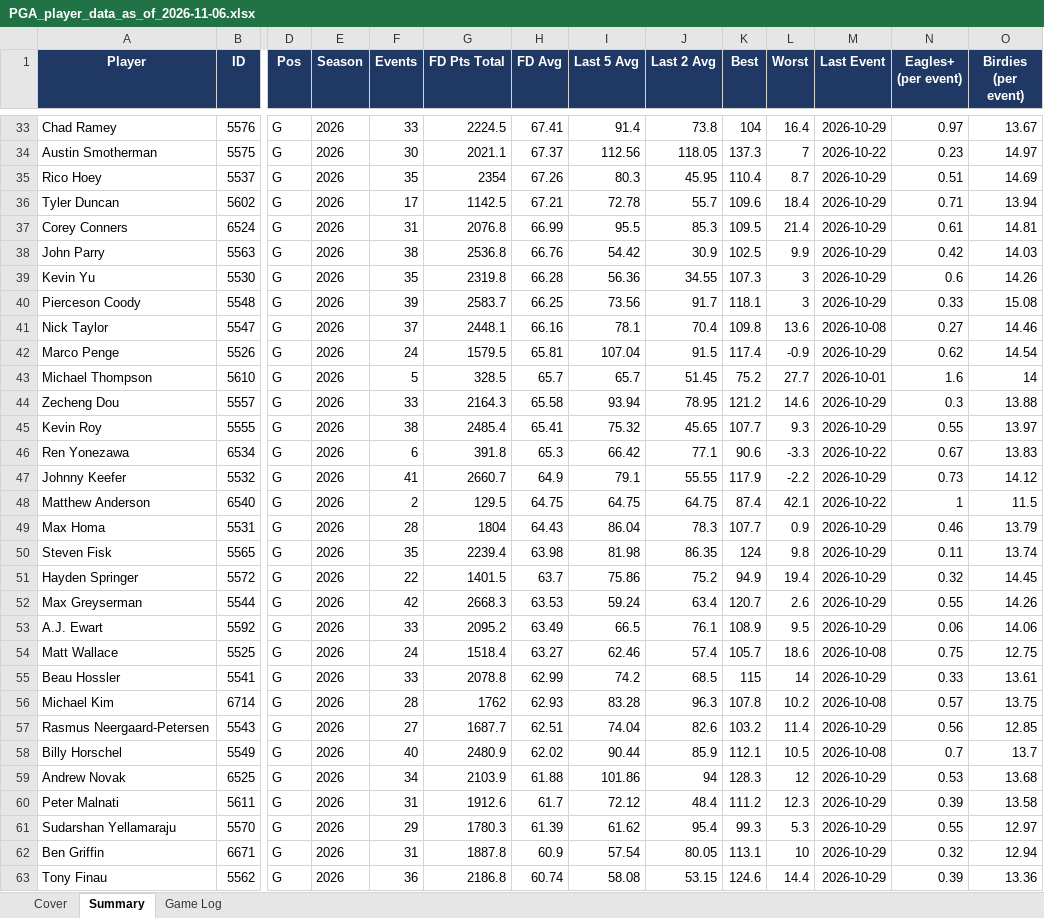
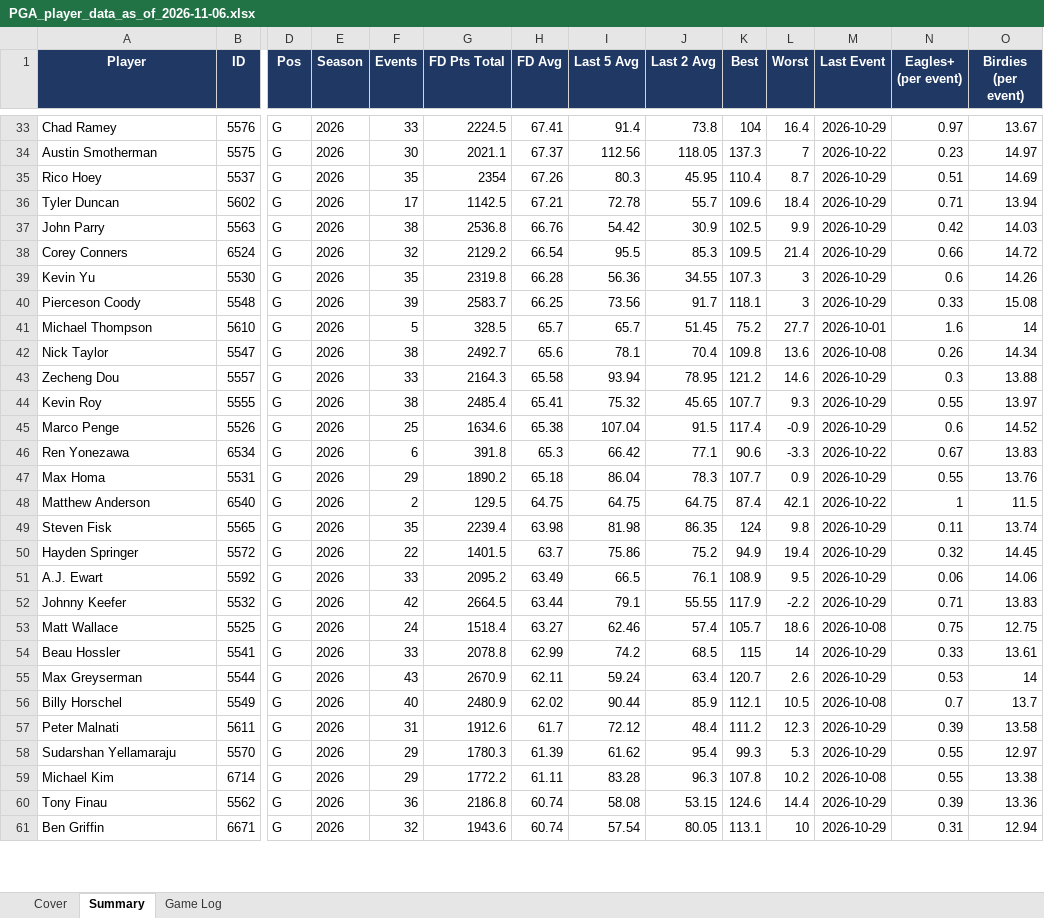
Before and after one commit to xtheredshirtx/fanduel-player-data, an Excel workbook: PGA/PGA_player_data_as_of_2026-11-06.xlsx, sheet Summary, drawn as a sheet; only a part is shown, gaps mark what is left out; values as stored, in another font and other column widths than the file's, no borders; removed rows and columns are numbered as before the commit, all else as after; rows hold the shown columns only; the diff covers the shown part only; the diff names each change by its address in the sheet, - before the commit and + after, or states it on an @@ line.

```diff
--- a/PGA/PGA_player_data_as_of_2026-11-06.xlsx (sheet Summary)
+++ b/PGA/PGA_player_data_as_of_2026-11-06.xlsx (sheet Summary)
-row 37: Corey Conners | 6524 | G | 2026 | 31 | 2076.8 | 66.99 | 95.5 | 85.3 | 109.5 | 21.4 | 2026-10-29 | 0.61 | 14.81
+row 38: Corey Conners | 6524 | G | 2026 | 32 | 2129.2 | 66.54 | 95.5 | 85.3 | 109.5 | 21.4 | 2026-10-29 | 0.66 | 14.72
-row 41: Nick Taylor | 5547 | G | 2026 | 37 | 2448.1 | 66.16 | 78.1 | 70.4 | 109.8 | 13.6 | 2026-10-08 | 0.27 | 14.46
-row 42: Marco Penge | 5526 | G | 2026 | 24 | 1579.5 | 65.81 | 107.04 | 91.5 | 117.4 | -0.9 | 2026-10-29 | 0.62 | 14.54
+row 42: Nick Taylor | 5547 | G | 2026 | 38 | 2492.7 | 65.6 | 78.1 | 70.4 | 109.8 | 13.6 | 2026-10-08 | 0.26 | 14.34
+row 45: Marco Penge | 5526 | G | 2026 | 25 | 1634.6 | 65.38 | 107.04 | 91.5 | 117.4 | -0.9 | 2026-10-29 | 0.6 | 14.52
-row 47: Johnny Keefer | 5532 | G | 2026 | 41 | 2660.7 | 64.9 | 79.1 | 55.55 | 117.9 | -2.2 | 2026-10-29 | 0.73 | 14.12
+row 47: Max Homa | 5531 | G | 2026 | 29 | 1890.2 | 65.18 | 86.04 | 78.3 | 107.7 | 0.9 | 2026-10-29 | 0.55 | 13.76
-row 49: Max Homa | 5531 | G | 2026 | 28 | 1804 | 64.43 | 86.04 | 78.3 | 107.7 | 0.9 | 2026-10-29 | 0.46 | 13.79
-row 52: Max Greyserman | 5544 | G | 2026 | 42 | 2668.3 | 63.53 | 59.24 | 63.4 | 120.7 | 2.6 | 2026-10-29 | 0.55 | 14.26
+row 52: Johnny Keefer | 5532 | G | 2026 | 42 | 2664.5 | 63.44 | 79.1 | 55.55 | 117.9 | -2.2 | 2026-10-29 | 0.71 | 13.83
-row 56: Michael Kim | 6714 | G | 2026 | 28 | 1762 | 62.93 | 83.28 | 96.3 | 107.8 | 10.2 | 2026-10-08 | 0.57 | 13.75
-row 57: Rasmus Neergaard-Petersen | 5543 | G | 2026 | 27 | 1687.7 | 62.51 | 74.04 | 82.6 | 103.2 | 11.4 | 2026-10-29 | 0.56 | 12.85
+row 55: Max Greyserman | 5544 | G | 2026 | 43 | 2670.9 | 62.11 | 59.24 | 63.4 | 120.7 | 2.6 | 2026-10-29 | 0.53 | 14
-row 59: Andrew Novak | 6525 | G | 2026 | 34 | 2103.9 | 61.88 | 101.86 | 94 | 128.3 | 12 | 2026-10-29 | 0.53 | 13.68
-row 62: Ben Griffin | 6671 | G | 2026 | 31 | 1887.8 | 60.9 | 57.54 | 80.05 | 113.1 | 10 | 2026-10-29 | 0.32 | 12.94
+row 59: Michael Kim | 6714 | G | 2026 | 29 | 1772.2 | 61.11 | 83.28 | 96.3 | 107.8 | 10.2 | 2026-10-08 | 0.55 | 13.38
+row 61: Ben Griffin | 6671 | G | 2026 | 32 | 1943.6 | 60.74 | 57.54 | 80.05 | 113.1 | 10 | 2026-10-29 | 0.31 | 12.94
```
Also changed, not shown: 10 added rows, 8 removed rows and 32 edited cells elsewhere in this sheet, sheet Game Log, sheet Cover, NASCAR/NASCAR_player_data_as_of_2026-11-06.xlsx, NFL/NFL_player_data_as_of_2026-11-06.xlsx, 25 other files.
